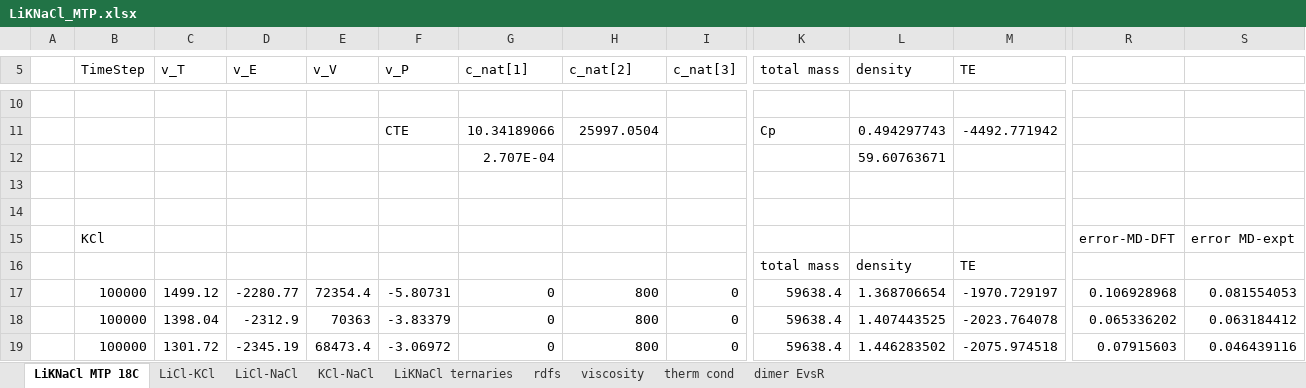
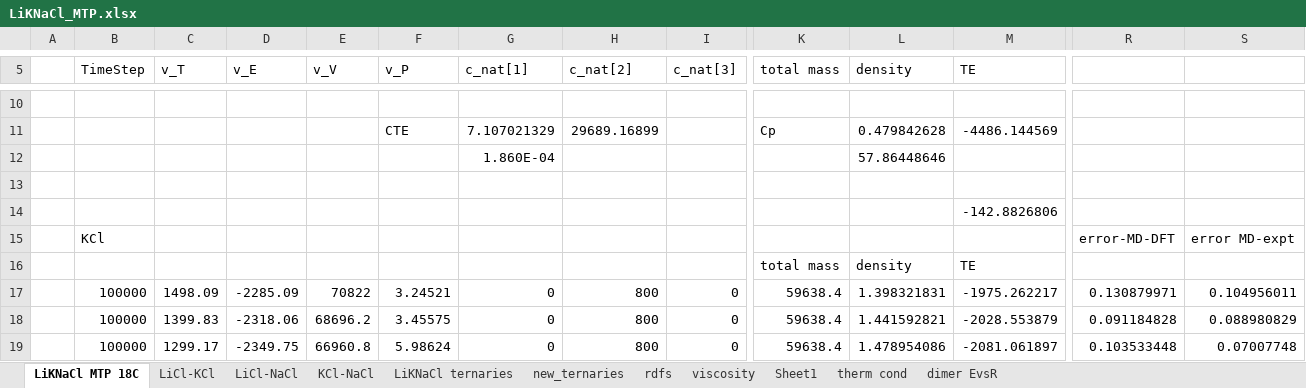
Before and after one commit to benbeeler/spreadsheets, an Excel workbook: SALT/LiKNaCl_MTP.xlsx, sheet LiKNaCl MTP 18C, drawn as a sheet; only a part is shown, gaps mark what is left out; values as stored, in another font and other column widths than the file's, no borders; charts and pictures not drawn; the diff covers the shown part only; the diff names each change by its address in the sheet, - before the commit and + after, or states it on an @@ line.

```diff
--- a/SALT/LiKNaCl_MTP.xlsx (sheet LiKNaCl MTP 18C)
+++ b/SALT/LiKNaCl_MTP.xlsx (sheet LiKNaCl MTP 18C)
+sheet tab: new_ternaries
+sheet tab: Sheet1
-G11 (c_nat[1]): 10.34189066
+G11 (c_nat[1]): 7.107021329
-H11 (c_nat[2]): 25997.0504
+H11 (c_nat[2]): 29689.16899
-L11 (density): 0.494297743
+L11 (density): 0.479842628
-M11 (TE): -4492.771942
+M11 (TE): -4486.144569
-G12 (c_nat[1]): 2.707E-04
+G12 (c_nat[1]): 1.860E-04
-L12 (density): 59.60763671
+L12 (density): 57.86448646
-M14 (TE): (empty)
+M14 (TE): -142.8826806
-C17 (v_T): 1499.12
+C17 (v_T): 1498.09
-D17 (v_E): -2280.77
+D17 (v_E): -2285.09
-E17 (v_V): 72354.4
+E17 (v_V): 70822
-F17 (v_P): -5.80731
+F17 (v_P): 3.24521
-L17 (density): 1.368706654
+L17 (density): 1.398321831
-M17 (TE): -1970.729197
+M17 (TE): -1975.262217
-R17: 0.106928968
+R17: 0.130879971
-S17: 0.081554053
+S17: 0.104956011
-C18 (v_T): 1398.04
+C18 (v_T): 1399.83
-D18 (v_E): -2312.9
+D18 (v_E): -2318.06
-E18 (v_V): 70363
+E18 (v_V): 68696.2
-F18 (v_P): -3.83379
+F18 (v_P): 3.45575
-L18 (density): 1.407443525
+L18 (density): 1.441592821
-M18 (TE): -2023.764078
+M18 (TE): -2028.553879
-R18: 0.065336202
+R18: 0.091184828
-S18: 0.063184412
+S18: 0.088980829
-C19 (v_T): 1301.72
+C19 (v_T): 1299.17
-D19 (v_E): -2345.19
+D19 (v_E): -2349.75
-E19 (v_V): 68473.4
+E19 (v_V): 66960.8
-F19 (v_P): -3.06972
+F19 (v_P): 5.98624
-L19 (density): 1.446283502
+L19 (density): 1.478954086
-M19 (TE): -2075.974518
+M19 (TE): -2081.061897
-R19: 0.07915603
+R19: 0.103533448
-S19: 0.046439116
+S19: 0.07007748
```
Also changed, not shown: 84 edited cells elsewhere in this sheet, sheet viscosity, charts or pictures, 3 other files.
